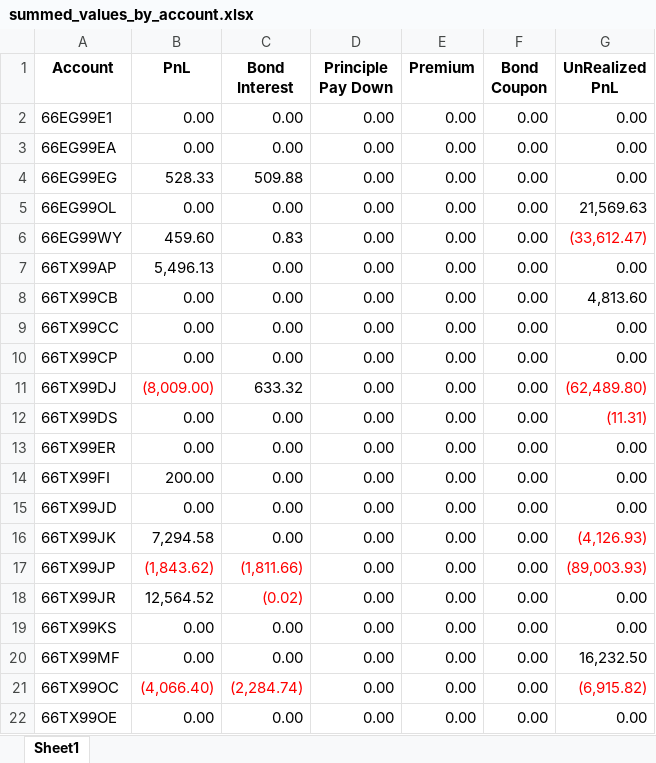
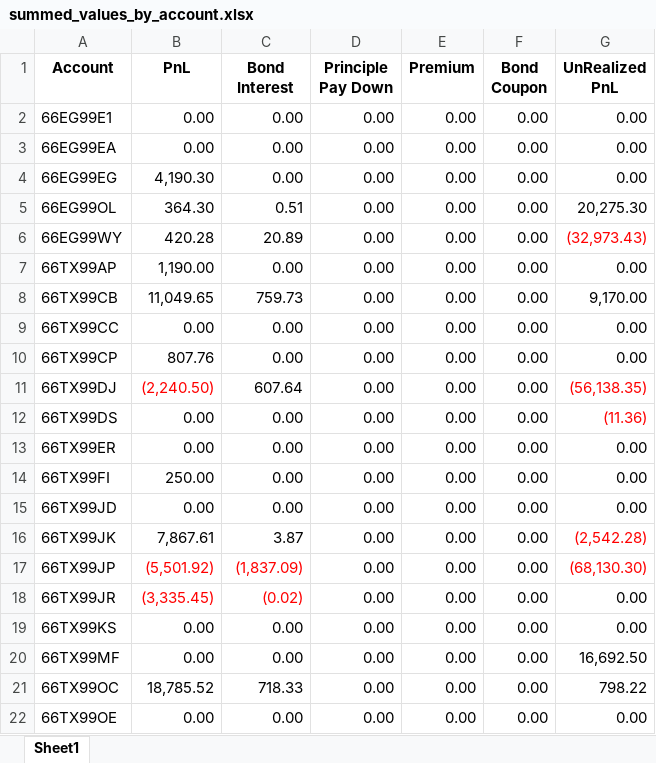
Before and after one commit to dinogroup-arman/daily_recon, an Excel workbook: summed_values_by_account.xlsx, sheet Sheet1, drawn as a sheet; only a part is shown; values as stored, in another font and other column widths than the file's, no borders; the diff covers the shown part only; the diff names each change by its address in the sheet, - before the commit and + after, or states it on an @@ line.

```diff
--- a/summed_values_by_account.xlsx (sheet Sheet1)
+++ b/summed_values_by_account.xlsx (sheet Sheet1)
-B4 (PnL): 528.33
+B4 (PnL): 4,190.30
-C4 (Bond Interest): 509.88
+C4 (Bond Interest): 0.00
-B5 (PnL): 0.00
+B5 (PnL): 364.30
-C5 (Bond Interest): 0.00
+C5 (Bond Interest): 0.51
-G5 (UnRealized PnL): 21,569.63
+G5 (UnRealized PnL): 20,275.30
-B6 (PnL): 459.60
+B6 (PnL): 420.28
-C6 (Bond Interest): 0.83
+C6 (Bond Interest): 20.89
-G6 (UnRealized PnL): (33,612.47)
+G6 (UnRealized PnL): (32,973.43)
-B7 (PnL): 5,496.13
+B7 (PnL): 1,190.00
-B8 (PnL): 0.00
+B8 (PnL): 11,049.65
-C8 (Bond Interest): 0.00
+C8 (Bond Interest): 759.73
-G8 (UnRealized PnL): 4,813.60
+G8 (UnRealized PnL): 9,170.00
-B10 (PnL): 0.00
+B10 (PnL): 807.76
-B11 (PnL): (8,009.00)
+B11 (PnL): (2,240.50)
-C11 (Bond Interest): 633.32
+C11 (Bond Interest): 607.64
-G11 (UnRealized PnL): (62,489.80)
+G11 (UnRealized PnL): (56,138.35)
-G12 (UnRealized PnL): (11.31)
+G12 (UnRealized PnL): (11.36)
-B14 (PnL): 200.00
+B14 (PnL): 250.00
-B16 (PnL): 7,294.58
+B16 (PnL): 7,867.61
-C16 (Bond Interest): 0.00
+C16 (Bond Interest): 3.87
-G16 (UnRealized PnL): (4,126.93)
+G16 (UnRealized PnL): (2,542.28)
-B17 (PnL): (1,843.62)
+B17 (PnL): (5,501.92)
-C17 (Bond Interest): (1,811.66)
+C17 (Bond Interest): (1,837.09)
-G17 (UnRealized PnL): (89,003.93)
+G17 (UnRealized PnL): (68,130.30)
-B18 (PnL): 12,564.52
+B18 (PnL): (3,335.45)
-B18 text colour: black
+B18 text colour: #FF0000
-G20 (UnRealized PnL): 16,232.50
+G20 (UnRealized PnL): 16,692.50
-B21 (PnL): (4,066.40)
+B21 (PnL): 18,785.52
-B21:C21 text colour: #FF0000
+B21:C21 text colour: black
-C21 (Bond Interest): (2,284.74)
+C21 (Bond Interest): 718.33
-G21 (UnRealized PnL): (6,915.82)
+G21 (UnRealized PnL): 798.22
-G21 text colour: #FF0000
+G21 text colour: black
```
Also changed, not shown: 1 added row, 13 edited cells and cell formats elsewhere in this sheet, Formatted_Merged_DailyPL.xlsx, mirae_account_position_summary.xlsx, 5 other files.
